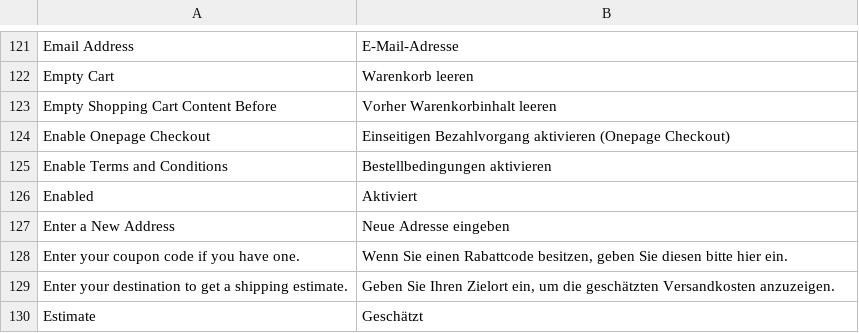
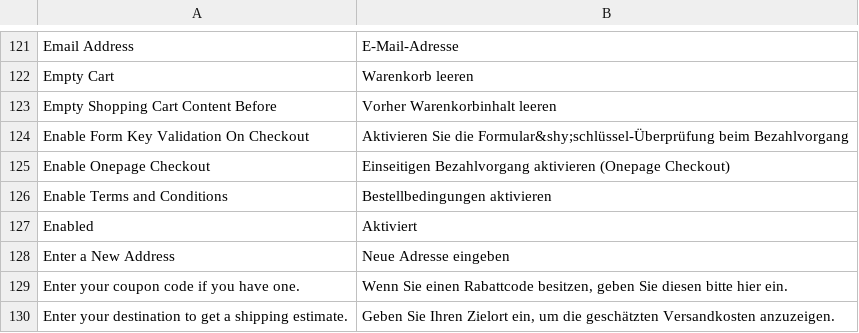
Before and after one commit to MaWoScha/German_LocalePack_de_DE, a CSV file: app/locale/de_DE/Mage_Checkout.csv, drawn as a sheet; only a part is shown, gaps mark what is left out; the shorter side is filled out with more unchanged rows.

```diff
--- a/app/locale/de_DE/Mage_Checkout.csv
+++ b/app/locale/de_DE/Mage_Checkout.csv
@@ -123,2 +123,3 @@
 "Empty Shopping Cart Content Before","Vorher Warenkorbinhalt leeren"
+"Enable Form Key Validation On Checkout","Aktivieren Sie die Formular&shy;schlüssel-Überprüfung beim Bezahlvorgang"
 "Enable Onepage Checkout","Einseitigen Bezahlvorgang aktivieren (Onepage Checkout)"
```
Also changed, not shown: app/locale/de_DE/Mage_Adminhtml.csv, app/locale/de_DE/Mage_Core.csv, 6 other files.
